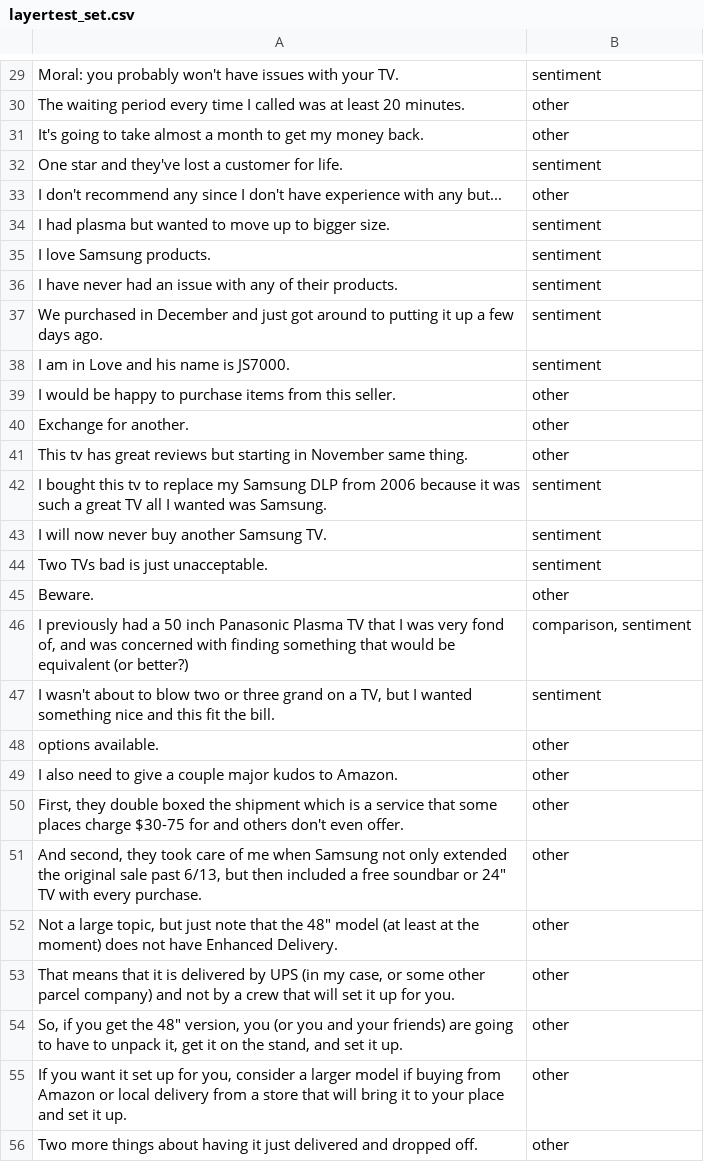
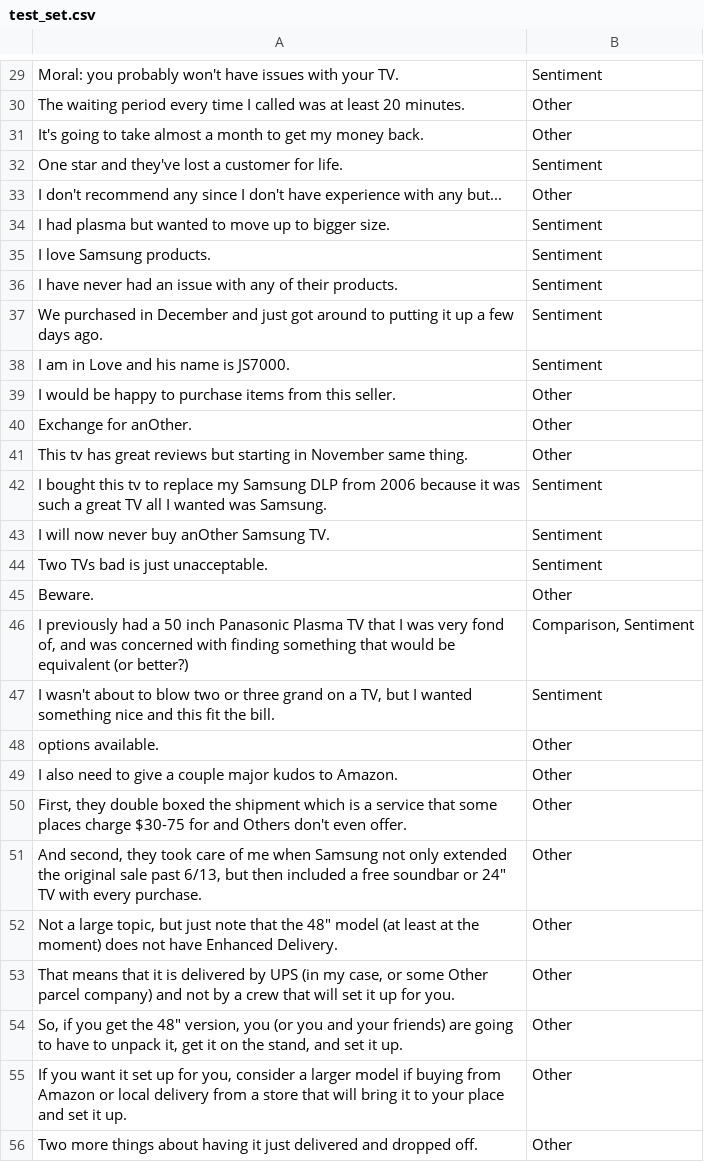
Before and after one commit to SlimC/voice-of-the-customer, a CSV file: src/Training/test_set.csv (was Experiments/only_one_layer/results/layertest_set.csv), drawn as a sheet; only a part is shown, gaps mark what is left out; the diff covers the shown part only; the diff names each change by its address in the sheet, - before the commit and + after, or states it on an @@ line.

```diff
--- a/Experiments/only_one_layer/results/layertest_set.csv
+++ b/src/Training/test_set.csv
-B29: sentiment
+B29: Sentiment
-B30:B31: other
+B30:B31: Other
-B32: sentiment
+B32: Sentiment
-B33: other
+B33: Other
-B34:B38: sentiment
+B34:B38: Sentiment
-B39:B41: other
+B39:B41: Other
-A40: Exchange for another.
+A40: Exchange for anOther.
-B42:B44: sentiment
+B42:B44: Sentiment
-A43: I will now never buy another Samsung TV.
+A43: I will now never buy anOther Samsung TV.
-B45: other
+B45: Other
-B46: comparison, sentiment
+B46: Comparison, Sentiment
-B47: sentiment
+B47: Sentiment
-B48:B56: other
+B48:B56: Other
-A50: …for and others don't even…
+A50: …for and Others don't even…
-A53: …or some other parcel company)…
+A53: …or some Other parcel company)…
```
Also changed, not shown: 58 edited cells elsewhere in this file, 6 other files.
